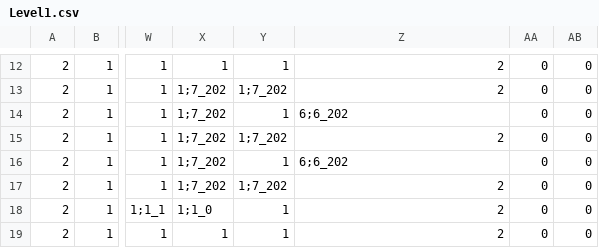
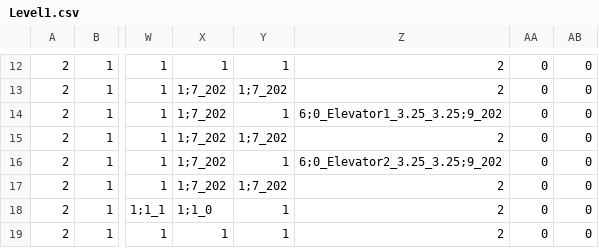
Before and after one commit to tomlazar/rougelike, a CSV file: Levels/Level1.csv, drawn as a sheet; only a part is shown, gaps mark what is left out; the diff names each change by its address in the sheet, - before the commit and + after, or states it on an @@ line.

```diff
--- a/Levels/Level1.csv
+++ b/Levels/Level1.csv
-Z14: 6;6_202
+Z14: 6;0_Elevator1_3.25_3.25;9_202
-Z16: 6;6_202
+Z16: 6;0_Elevator2_3.25_3.25;9_202
```
Also changed, not shown: Levels/Level2.csv, Levels/Level3.csv, 11 other files.
